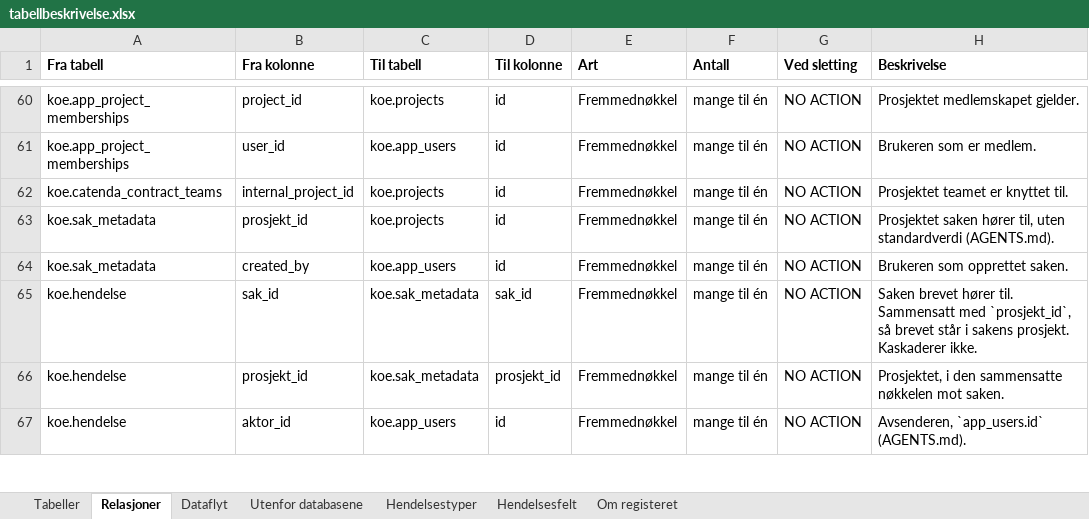
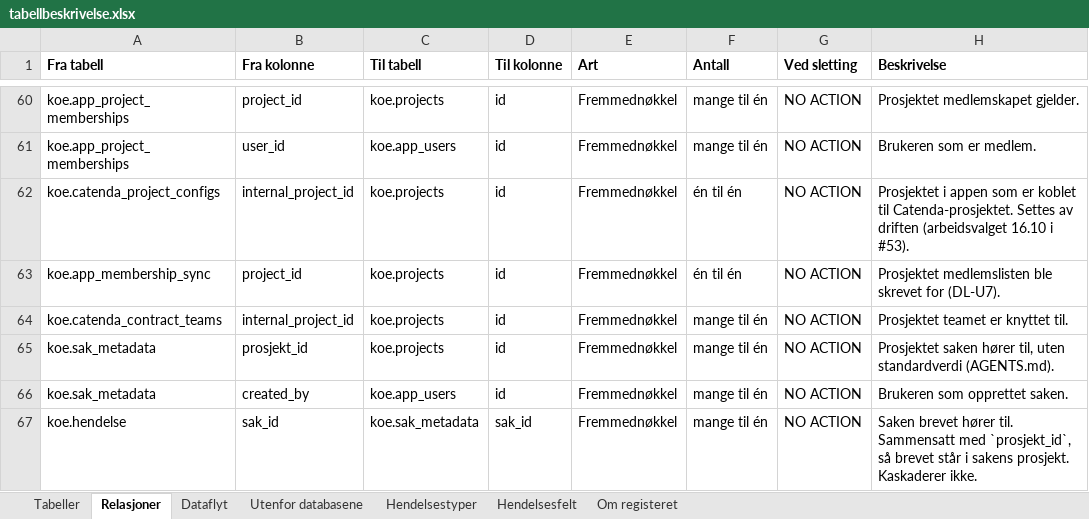
Before and after one commit to khjohns/endringsmeldinger, an Excel workbook: docs/datamodell/tabellbeskrivelse.xlsx, sheet Relasjoner, drawn as a sheet; only a part is shown, gaps mark what is left out; the shorter side is filled out with more unchanged rows; values as stored, in another font and other column widths than the file's, no borders; the diff names each change by its address in the sheet, - before the commit and + after, or states it on an @@ line.

```diff
--- a/docs/datamodell/tabellbeskrivelse.xlsx (sheet Relasjoner)
+++ b/docs/datamodell/tabellbeskrivelse.xlsx (sheet Relasjoner)
+row 62: koe.catenda_project_configs | internal_project_id | koe.projects | id | Fremmednøkkel | én til én | NO ACTION | Prosjektet i appen som er koblet til Catenda-prosjektet. Settes av driften (arbeidsvalget 16.10 i #53).
+row 63: koe.app_membership_sync | project_id | koe.projects | id | Fremmednøkkel | én til én | NO ACTION | Prosjektet medlemslisten ble skrevet for (DL-U7).
```
Also changed, not shown: sheet Tabeller, 12 other files.
